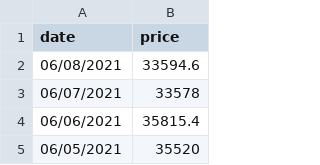
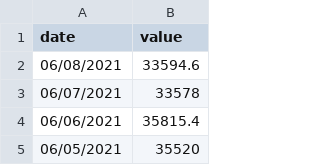
Before and after one commit to mtclinton/bitexplorer, a CSV file: public/prices.csv, drawn as a sheet; only a part is shown.

Commit message:
Update prices.csv

```diff
--- a/public/prices.csv
+++ b/public/prices.csv
@@ -1,2 +1,2 @@
-date,price
+date,value
 06/08/2021,33594.6
```
